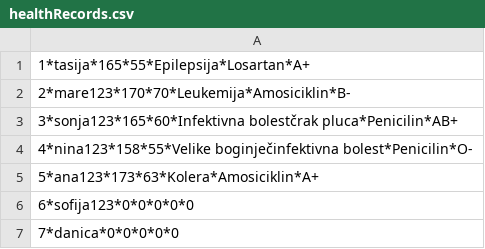
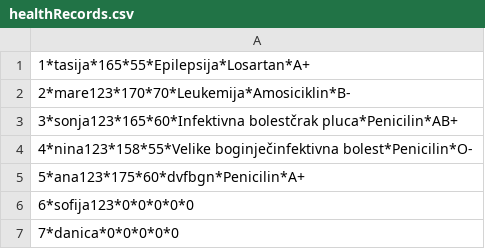
Before and after one commit to kzi-nastava/course-project-4, a CSV file: Hospital/Hospital/Data/healthRecords.csv, drawn as a sheet.

```diff
--- a/Hospital/Hospital/Data/healthRecords.csv
+++ b/Hospital/Hospital/Data/healthRecords.csv
@@ -4,3 +4,3 @@
 4*nina123*158*55*Velike boginječinfektivna bolest*Penicilin*O-
-5*ana123*173*63*Kolera*Amosiciklin*A+
+5*ana123*175*60*dvfbgn*Penicilin*A+
 6*sofija123*0*0*0*0*0
```
Also changed, not shown: Hospital/Hospital/Data/appointments.csv, 4 other files.
